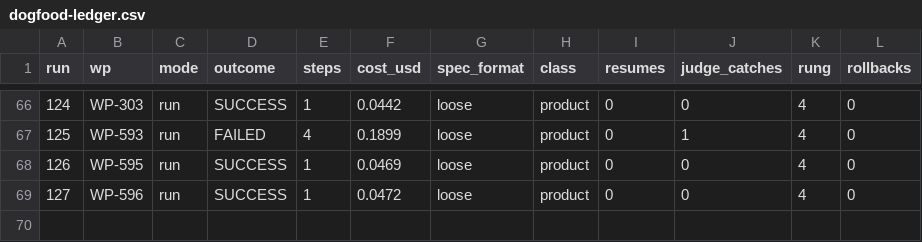
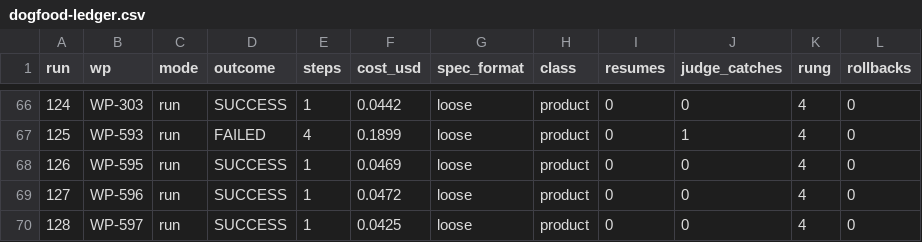
Before and after one commit to nzolotarev101/chikory, a CSV file: docs/reports/dogfood-ledger.csv, drawn as a sheet; only a part is shown, gaps mark what is left out; the diff names each change by its address in the sheet, - before the commit and + after, or states it on an @@ line.

```diff
--- a/docs/reports/dogfood-ledger.csv
+++ b/docs/reports/dogfood-ledger.csv
+row 70: 128 | WP-597 | run | SUCCESS | 1 | 0.0425 | loose | product | 0 | 0 | 4 | 0
```
Also changed, not shown: 16 other files.
